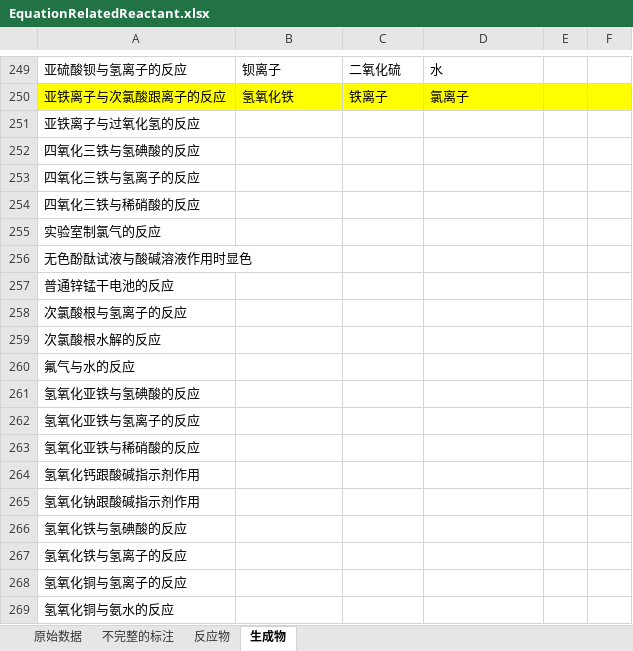
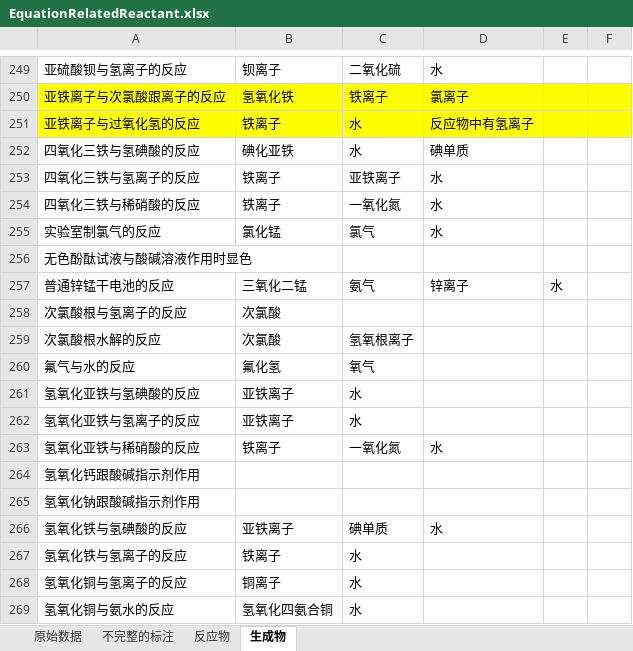
Before and after one commit to cstmdzx/ChemicalFormulaRelatedTriple, an Excel workbook: EquationRelatedReactant.xlsx, sheet 生成物, drawn as a sheet; only a part is shown, gaps mark what is left out; values as stored, in another font and other column widths than the file's, no borders; the diff covers the shown part only; the diff names each change by its address in the sheet, - before the commit and + after, or states it on an @@ line.

```diff
--- a/EquationRelatedReactant.xlsx (sheet 生成物)
+++ b/EquationRelatedReactant.xlsx (sheet 生成物)
-A251:F251 fill: none
+A251:F251 fill: #FFFF00
-B251: (empty)
+B251: 铁离子
-C251:C252: (empty)
+C251:C252: 水
-D251: (empty)
+D251: 反应物中有氢离子
-B252: (empty)
+B252: 碘化亚铁
-D252: (empty)
+D252: 碘单质
-B253:B254: (empty)
+B253:B254: 铁离子
-C253: (empty)
+C253: 亚铁离子
-D253:D255: (empty)
+D253:D255: 水
-C254: (empty)
+C254: 一氧化氮
-B255: (empty)
+B255: 氯化锰
-C255: (empty)
+C255: 氯气
-B257: (empty)
+B257: 三氧化二锰
-C257: (empty)
+C257: 氨气
-D257: (empty)
+D257: 锌离子
-E257: (empty)
+E257: 水
-B258:B259: (empty)
+B258:B259: 次氯酸
-C259: (empty)
+C259: 氢氧根离子
-B260: (empty)
+B260: 氟化氢
-C260: (empty)
+C260: 氧气
-B261:B262: (empty)
+B261:B262: 亚铁离子
-C261:C262: (empty)
+C261:C262: 水
-B263: (empty)
+B263: 铁离子
-C263: (empty)
+C263: 一氧化氮
-D263: (empty)
+D263: 水
-B266: (empty)
+B266: 亚铁离子
-C266: (empty)
+C266: 碘单质
-D266: (empty)
+D266: 水
-B267: (empty)
+B267: 铁离子
-C267:C269: (empty)
+C267:C269: 水
-B268: (empty)
+B268: 铜离子
-B269: (empty)
+B269: 氢氧化四氨合铜
```
Also changed, not shown: 104 edited cells elsewhere in this sheet, 1 other file.
